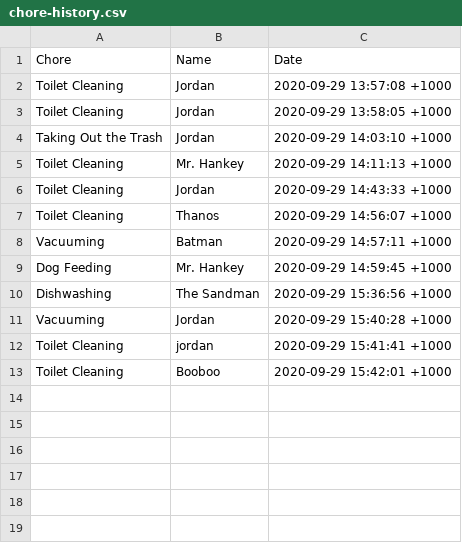
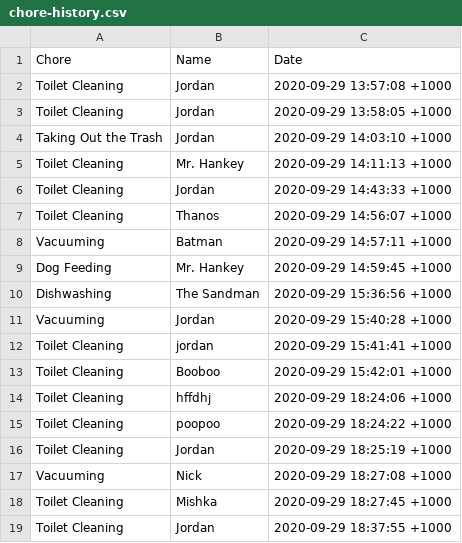
Before and after one commit to kingjbradz/JordanBradley_T1A3, a CSV file: src/chore-history.csv, drawn as a sheet; the diff names each change by its address in the sheet, - before the commit and + after, or states it on an @@ line.

```diff
--- a/src/chore-history.csv
+++ b/src/chore-history.csv
+row 14: Toilet Cleaning | hffdhj | 2020-09-29 18:24:06 +1000
+row 15: Toilet Cleaning | poopoo | 2020-09-29 18:24:22 +1000
+row 16: Toilet Cleaning | Jordan | 2020-09-29 18:25:19 +1000
+row 17: Vacuuming | Nick | 2020-09-29 18:27:08 +1000
+row 18: Toilet Cleaning | Mishka | 2020-09-29 18:27:45 +1000
+row 19: Toilet Cleaning | Jordan | 2020-09-29 18:37:55 +1000
```
Also changed, not shown: 1 other file.
